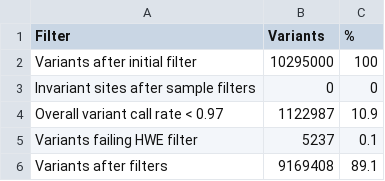
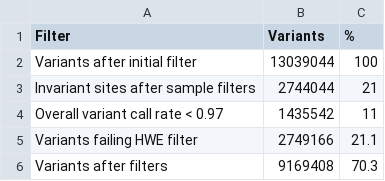
Before and after one commit to astheeggeggs/SAIGE_gene_munging, a TSV file: site_tables/03_variant_count_summary.tsv, drawn as a sheet.

```diff
--- a/site_tables/03_variant_count_summary.tsv
+++ b/site_tables/03_variant_count_summary.tsv
@@ -1,6 +1,6 @@
 Filter	Variants	%
-Variants after initial filter	10295000	100
-Invariant sites after sample filters	0	0
-Overall variant call rate < 0.97	1122987	10.9
-Variants failing HWE filter	5237	0.1
-Variants after filters	9169408	89.1
+Variants after initial filter	13039044	100
+Invariant sites after sample filters	2744044	21
+Overall variant call rate < 0.97	1435542	11
+Variants failing HWE filter	2749166	21.1
+Variants after filters	9169408	70.3
```
Also changed, not shown: site_tables/sample_detailed_summary_table.tsv, site_tables/sample_summary_table.tsv, 10 other files.
